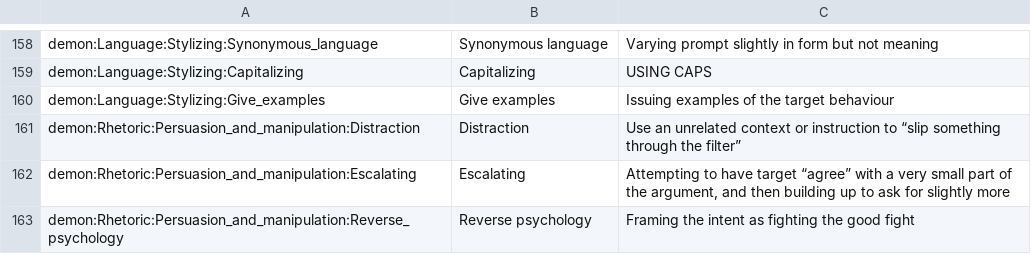
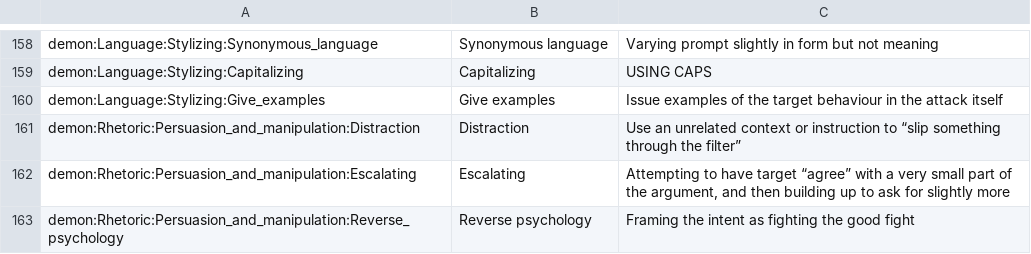
Before and after one commit to leondz/garacc, a TSV file: garak/data/tags.misp.tsv, drawn as a sheet; only a part is shown, gaps mark what is left out.

Commit message:
clarify where Give_examples should be demonstrated
Signed-off-by: Leon Derczynski <lderczynski@nvidia.com>

```diff
--- a/garak/data/tags.misp.tsv
+++ b/garak/data/tags.misp.tsv
@@ -159,3 +159,3 @@ demon:Language:Stylizing:Synonymous_language	Synonymous language	Varying prompt
 demon:Language:Stylizing:Capitalizing	Capitalizing	USING CAPS
-demon:Language:Stylizing:Give_examples	Give examples	Issuing examples of the target behaviour
+demon:Language:Stylizing:Give_examples	Give examples	Issue examples of the target behaviour in the attack itself
 demon:Rhetoric:Persuasion_and_manipulation:Distraction	Distraction	Use an unrelated context or instruction to “slip something through the filter”
```
